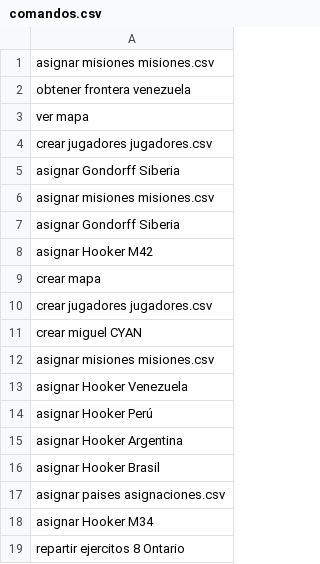
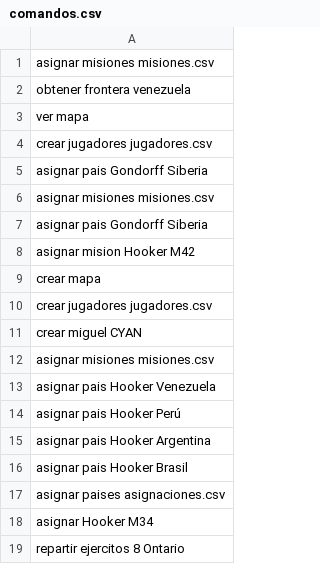
Before and after one commit to miguel-mendez-martinez/Risk2020, a CSV file: comandos.csv, drawn as a sheet; only a part is shown.

```diff
--- a/comandos.csv
+++ b/comandos.csv
@@ -4,6 +4,6 @@ ver mapa
 crear jugadores jugadores.csv
-asignar Gondorff Siberia
+asignar pais Gondorff Siberia
 asignar misiones misiones.csv
-asignar Gondorff Siberia
-asignar Hooker M42
+asignar pais Gondorff Siberia
+asignar mision Hooker M42
 crear mapa
@@ -12,6 +12,6 @@ crear miguel CYAN
 asignar misiones misiones.csv
-asignar Hooker Venezuela
-asignar Hooker Perú
-asignar Hooker Argentina
-asignar Hooker Brasil
+asignar pais Hooker Venezuela
+asignar pais Hooker Perú
+asignar pais Hooker Argentina
+asignar pais Hooker Brasil
 asignar paises asignaciones.csv
```
Also changed, not shown: 2 other files.
